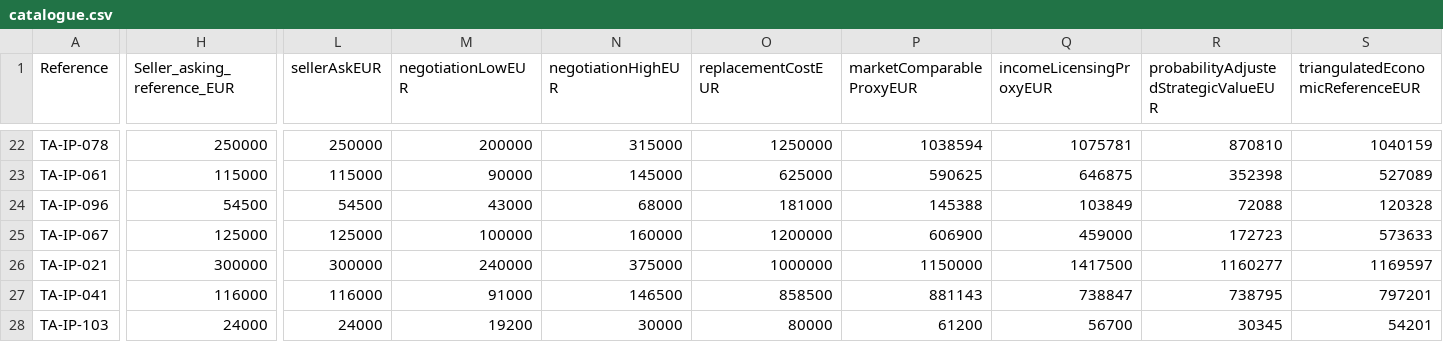
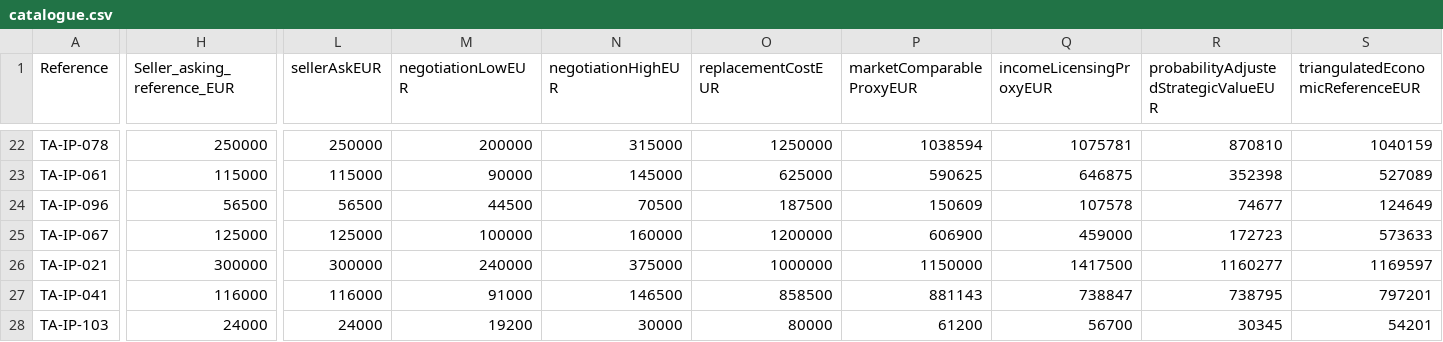
Before and after one commit to TheArchitect-max/Projects-Displays, a CSV file: catalogue.csv, drawn as a sheet; only a part is shown, gaps mark what is left out; the diff covers the shown part only; the diff names each change by its address in the sheet, - before the commit and + after, or states it on an @@ line.

```diff
--- a/catalogue.csv
+++ b/catalogue.csv
-H24 (Seller_asking_reference_EUR): 54500
+H24 (Seller_asking_reference_EUR): 56500
-L24 (sellerAskEUR): 54500
+L24 (sellerAskEUR): 56500
-M24 (negotiationLowEUR): 43000
+M24 (negotiationLowEUR): 44500
-N24 (negotiationHighEUR): 68000
+N24 (negotiationHighEUR): 70500
-O24 (replacementCostEUR): 181000
+O24 (replacementCostEUR): 187500
-P24 (marketComparableProxyEUR): 145388
+P24 (marketComparableProxyEUR): 150609
-Q24 (incomeLicensingProxyEUR): 103849
+Q24 (incomeLicensingProxyEUR): 107578
-R24: 72088
+R24: 74677
-S24 (triangulatedEconomicReferenceEUR): 120328
+S24 (triangulatedEconomicReferenceEUR): 124649
```
Also changed, not shown: 12 edited cells elsewhere in this file, 10 other files.
